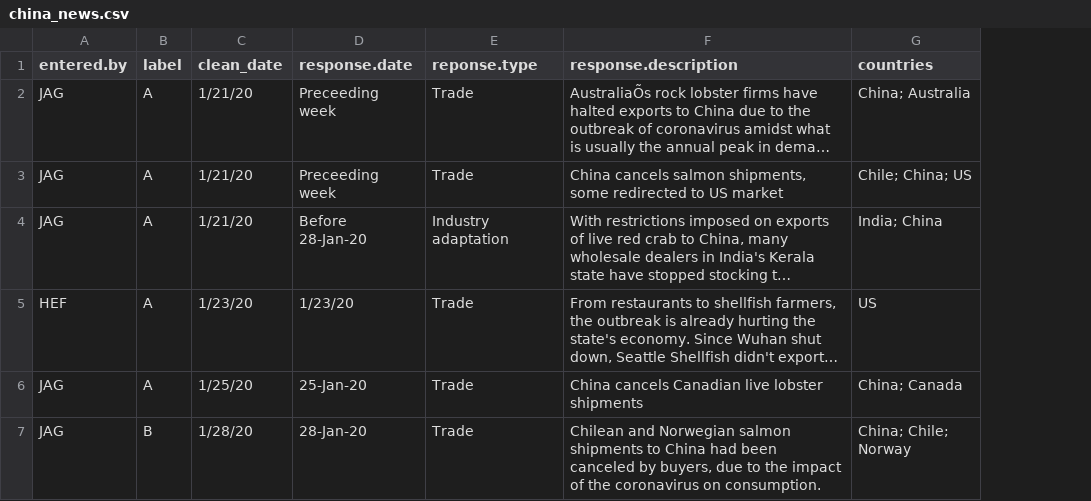
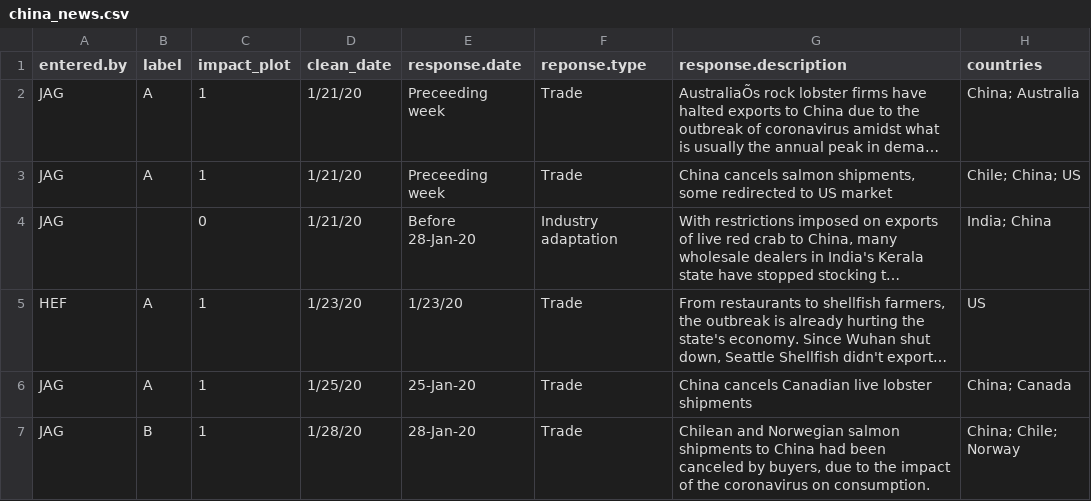
Before and after one commit to Froehlich-Lab/covid19, a CSV file: data/china_news.csv, drawn as a sheet; only a part is shown; long unchanged cells end in …; the diff covers the shown part only; the diff names each change by its address in the sheet, - before the commit and + after, or states it on an @@ line.

Commit message:
added Myanmar to covid plot and removed non-impact new events.

```diff
--- a/data/china_news.csv
+++ b/data/china_news.csv
+column C (impact_plot), rows 2-7: 1 | 1 | 0 | 1 | 1 | 1
-B4 (label): A
+B4 (label): (empty)
```
Also changed, not shown: 2 added rows and 3 edited cells elsewhere in this file, 2 other files.
